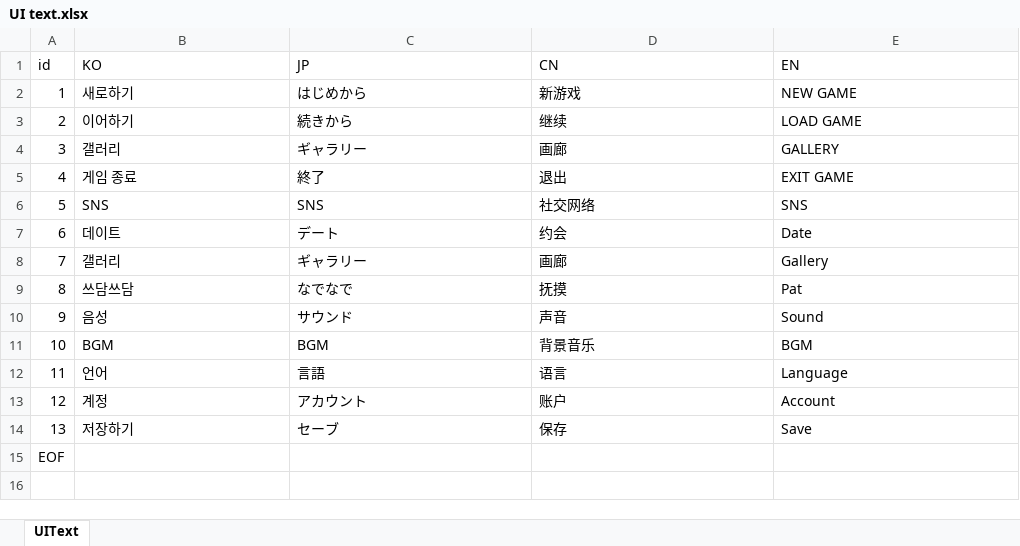
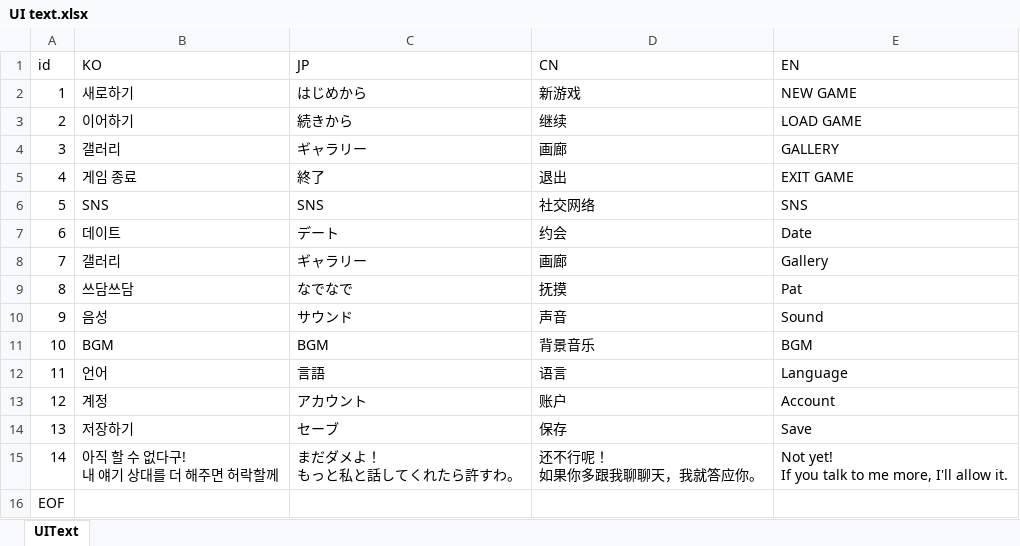
Before and after one commit to hssong1221/AI-CHATBOT-GAME, an Excel workbook: CHATGAME/Assets/StreamingAssets/Excel/UI text.xlsx, sheet UIText, drawn as a sheet; values as stored, in another font and other column widths than the file's, no borders; ↵ is a line break in a cell; the diff names each change by its address in the sheet, - before the commit and + after, or states it on an @@ line.

```diff
--- a/CHATGAME/Assets/StreamingAssets/Excel/UI text.xlsx (sheet UIText)
+++ b/CHATGAME/Assets/StreamingAssets/Excel/UI text.xlsx (sheet UIText)
+row 15: 14 | 아직 할 수 없다구! ↵ 내 얘기 상대를 더 해주면 허락할께 | まだダメよ！ ↵ もっと私と話してくれたら許すわ。 | 还不行呢！ ↵ 如果你多跟我聊聊天，我就答应你。 | Not yet! ↵ If you talk to me more, I'll allow it.
```
Also changed, not shown: 4 other files.
